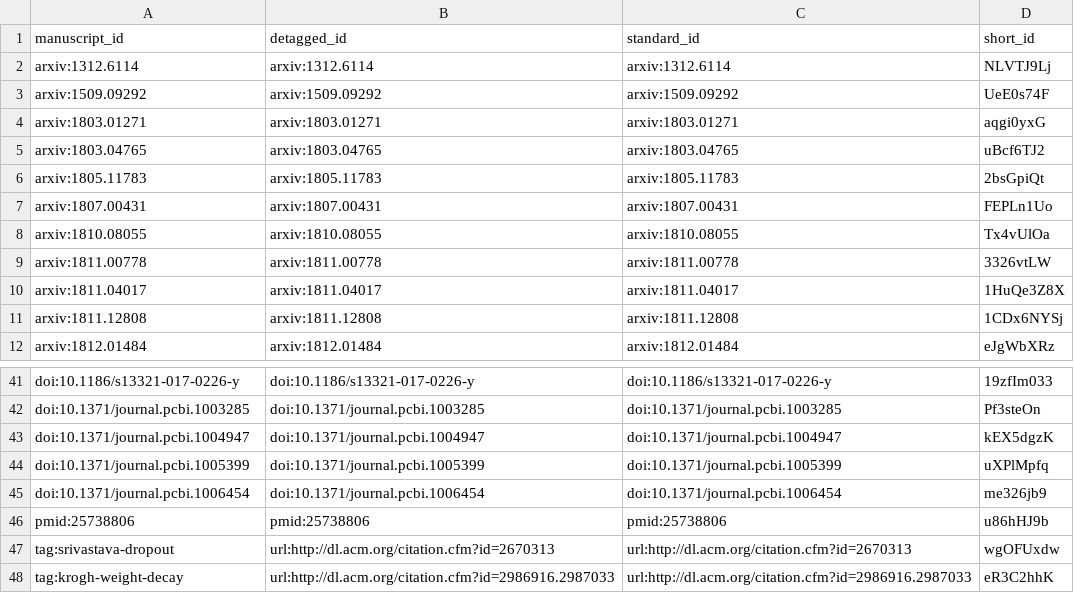
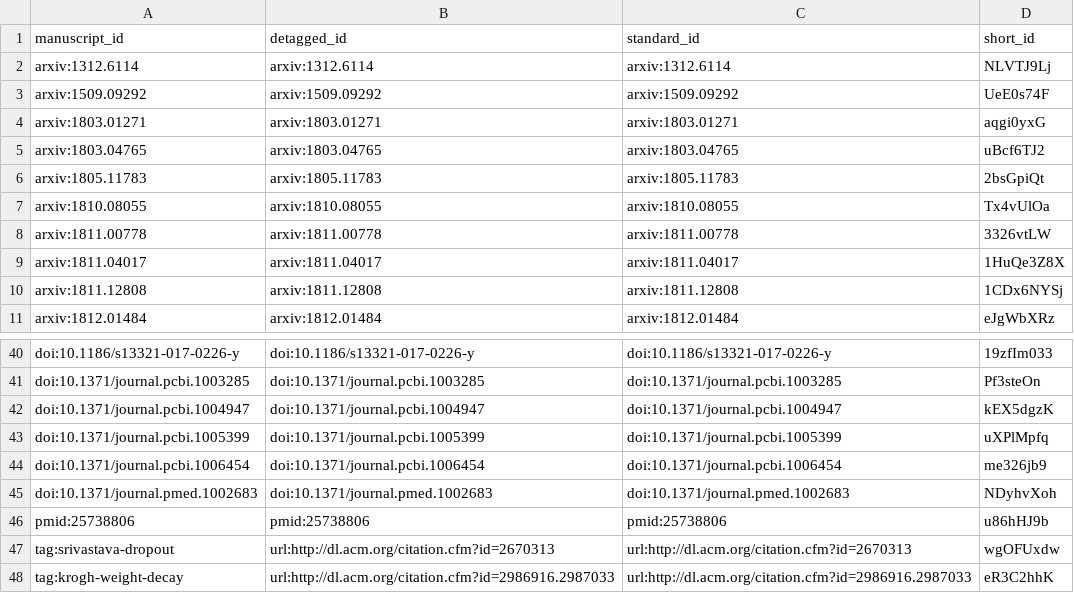
Before and after one commit to Benjamin-Lee/deep-rules, a TSV file: citations.tsv, drawn as a sheet; only a part is shown, gaps mark what is left out.

```diff
--- a/citations.tsv
+++ b/citations.tsv
@@ -6,3 +6,2 @@ arxiv:1803.04765	arxiv:1803.04765	arxiv:1803.04765	uBcf6TJ2
 arxiv:1805.11783	arxiv:1805.11783	arxiv:1805.11783	2bsGpiQt
-arxiv:1807.00431	arxiv:1807.00431	arxiv:1807.00431	FEPLn1Uo
 arxiv:1810.08055	arxiv:1810.08055	arxiv:1810.08055	Tx4vUlOa
@@ -45,2 +44,3 @@ doi:10.1371/journal.pcbi.1005399	doi:10.1371/journal.pcbi.1005399	doi:10.1371/jo
 doi:10.1371/journal.pcbi.1006454	doi:10.1371/journal.pcbi.1006454	doi:10.1371/journal.pcbi.1006454	me326jb9
+doi:10.1371/journal.pmed.1002683	doi:10.1371/journal.pmed.1002683	doi:10.1371/journal.pmed.1002683	NDyhvXoh
 pmid:25738806	pmid:25738806	pmid:25738806	u86hHJ9b
```
Also changed, not shown: 5 other files.
